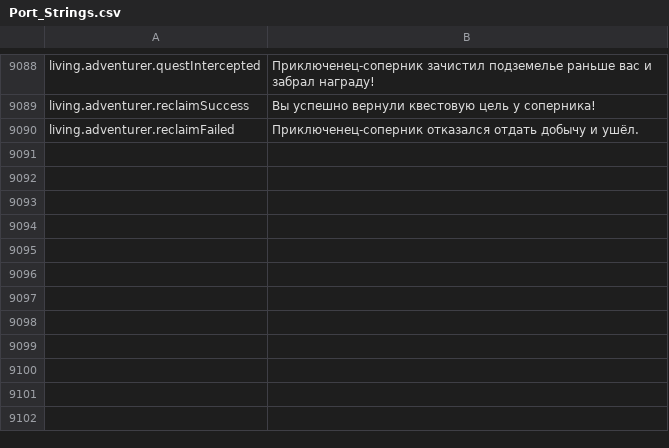
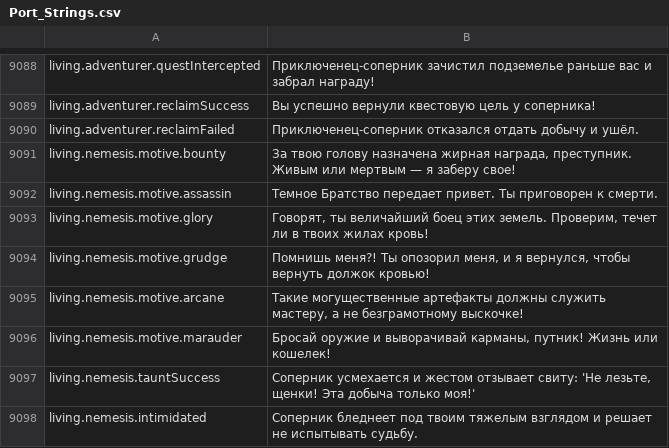
Before and after one commit to Chuz13/daggerfall-forever, a CSV file: locales/ru/Port_Strings.csv, drawn as a sheet; only a part is shown, gaps mark what is left out.

Commit message:
feat(living): implement LT-10 nemesis 2.0 with 6 archetypes, motives, retinues, and dialogue checks

```diff
--- a/locales/ru/Port_Strings.csv
+++ b/locales/ru/Port_Strings.csv
@@ -9092 +9092,9 @@ living.adventurer.reclaimSuccess,"Вы успешно вернули квест
 living.adventurer.reclaimFailed,"Приключенец-соперник отказался отдать добычу и ушёл."
+living.nemesis.motive.bounty,"За твою голову назначена жирная награда, преступник. Живым или мертвым — я заберу свое!"
+living.nemesis.motive.assassin,"Темное Братство передает привет. Ты приговорен к смерти."
+living.nemesis.motive.glory,"Говорят, ты величайший боец этих земель. Проверим, течет ли в твоих жилах кровь!"
+living.nemesis.motive.grudge,"Помнишь меня?! Ты опозорил меня, и я вернулся, чтобы вернуть должок кровью!"
+living.nemesis.motive.arcane,"Такие могущественные артефакты должны служить мастеру, а не безграмотному выскочке!"
+living.nemesis.motive.marauder,"Бросай оружие и выворачивай карманы, путник! Жизнь или кошелек!"
+living.nemesis.tauntSuccess,"Соперник усмехается и жестом отзывает свиту: 'Не лезьте, щенки! Эта добыча только моя!'"
+living.nemesis.intimidated,"Соперник бледнеет под твоим тяжелым взглядом и решает не испытывать судьбу."
```
Also changed, not shown: locales/en/Port_Strings.csv, 4 other files.
